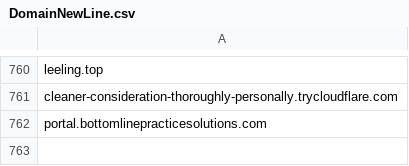
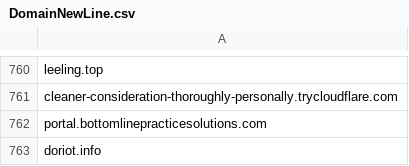
Before and after one commit to giroot/ThreatBeacon, a CSV file: SocGholish/DomainNewLine.csv, drawn as a sheet; only a part is shown, gaps mark what is left out.

Commit message:
upload csv

```diff
--- a/SocGholish/DomainNewLine.csv
+++ b/SocGholish/DomainNewLine.csv
@@ -762 +762,2 @@ cleaner-consideration-thoroughly-personally.trycloudflare.com
 portal.bottomlinepracticesolutions.com
+doriot.info
```
